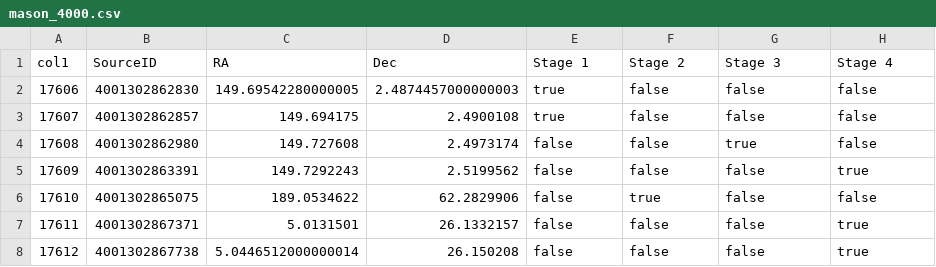
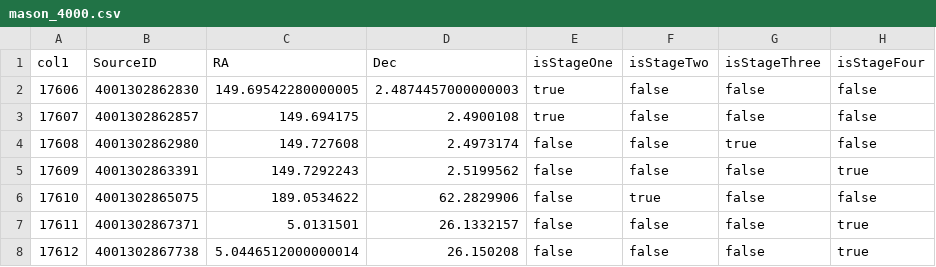
Before and after one commit to deneth-weerasinghe/PHYS369-SFRMODES, a CSV file: data/csv/group_subsets/mason_4000.csv, drawn as a sheet; only a part is shown.

```diff
--- a/data/csv/group_subsets/mason_4000.csv
+++ b/data/csv/group_subsets/mason_4000.csv
@@ -1,2 +1,2 @@
-col1,SourceID,RA,Dec,Stage 1,Stage 2,Stage 3,Stage 4
+col1,SourceID,RA,Dec,isStageOne,isStageTwo,isStageThree,isStageFour
 17606,4001302862830,149.69542280000005,2.4874457000000003,true,false,false,false
```
Also changed, not shown: data/csv/group_subsets/emily_4000.csv, data/csv/group_subsets/oscar_4000.csv, 1 other file.
